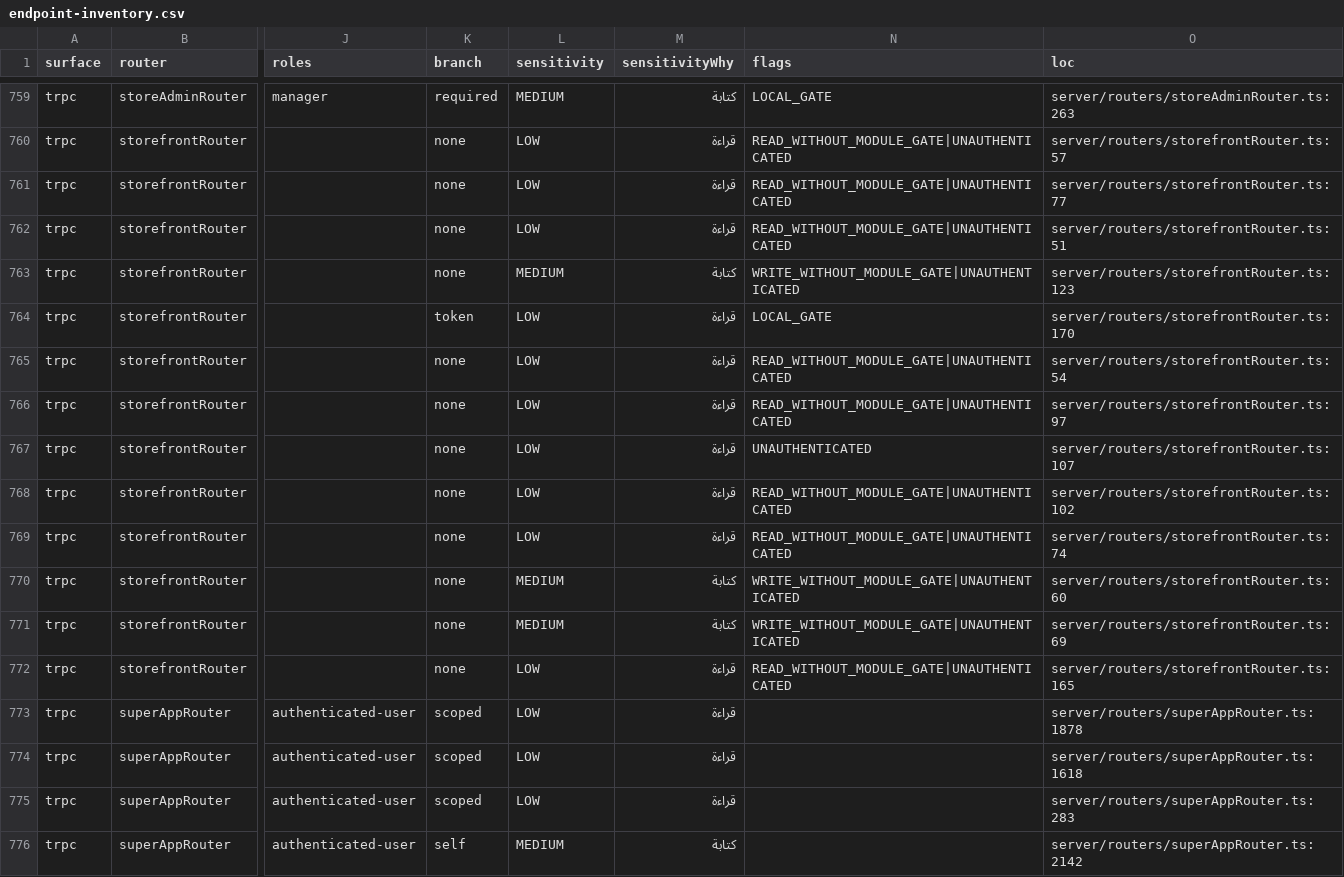
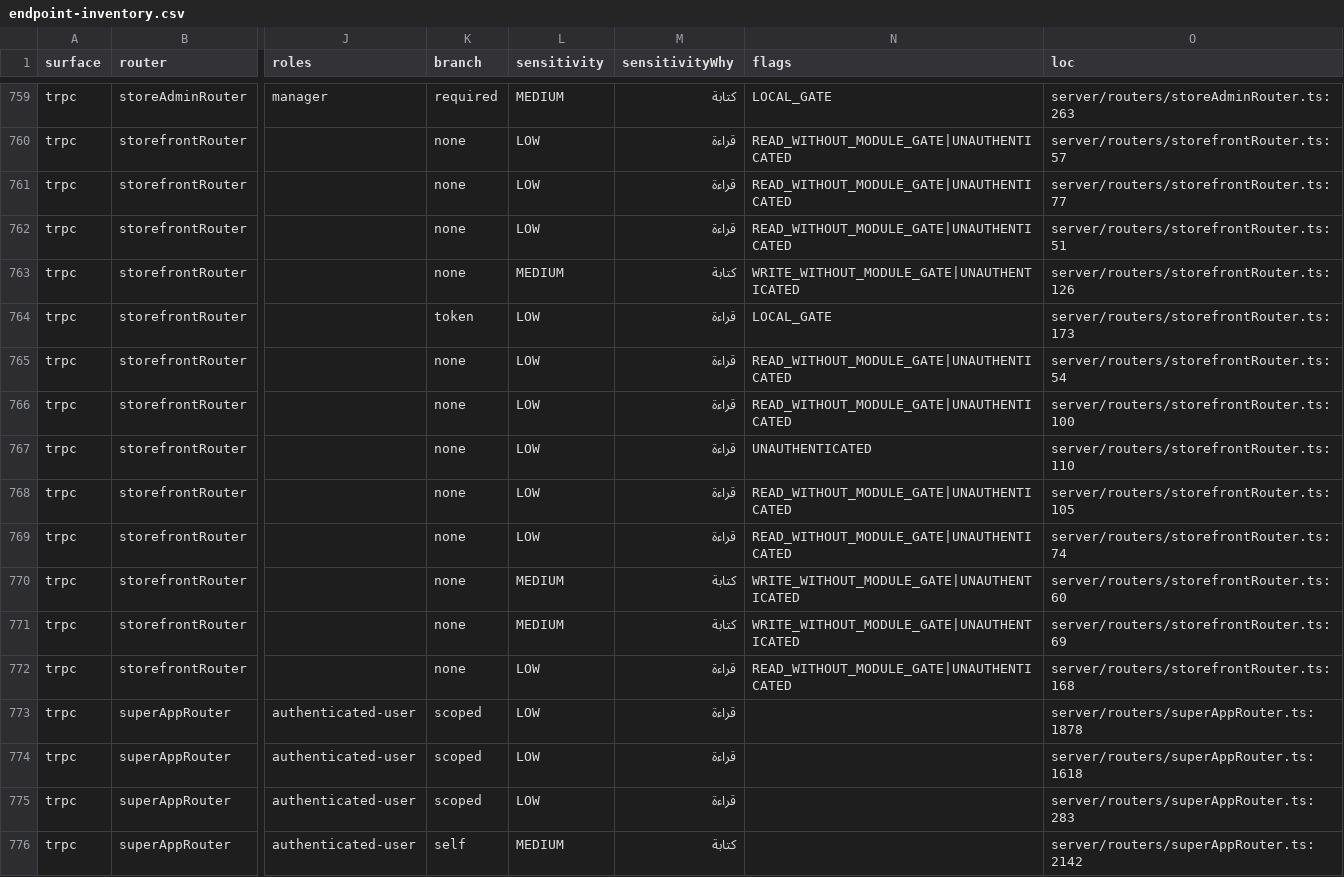
Before and after one commit to ahrrfy/business_management_system, a CSV file: docs/authz/endpoint-inventory.csv, drawn as a sheet; only a part is shown, gaps mark what is left out; the diff names each change by its address in the sheet, - before the commit and + after, or states it on an @@ line.

Commit message:
chore(authz): refresh endpoint inventory

```diff
--- a/docs/authz/endpoint-inventory.csv
+++ b/docs/authz/endpoint-inventory.csv
-O763 (loc): server/routers/storefrontRouter.ts:123
+O763 (loc): server/routers/storefrontRouter.ts:126
-O764 (loc): server/routers/storefrontRouter.ts:170
+O764 (loc): server/routers/storefrontRouter.ts:173
-O766 (loc): server/routers/storefrontRouter.ts:97
+O766 (loc): server/routers/storefrontRouter.ts:100
-O767 (loc): server/routers/storefrontRouter.ts:107
+O767 (loc): server/routers/storefrontRouter.ts:110
-O768 (loc): server/routers/storefrontRouter.ts:102
+O768 (loc): server/routers/storefrontRouter.ts:105
-O772 (loc): server/routers/storefrontRouter.ts:165
+O772 (loc): server/routers/storefrontRouter.ts:168
```
Also changed, not shown: 1 other file.
